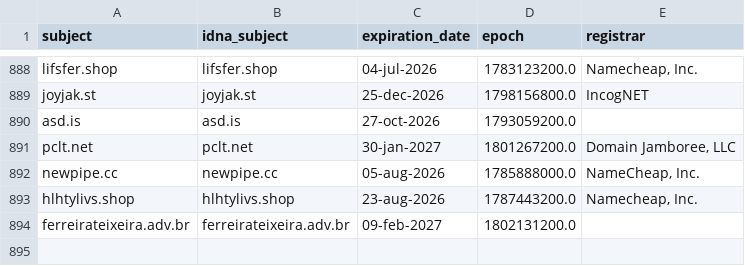
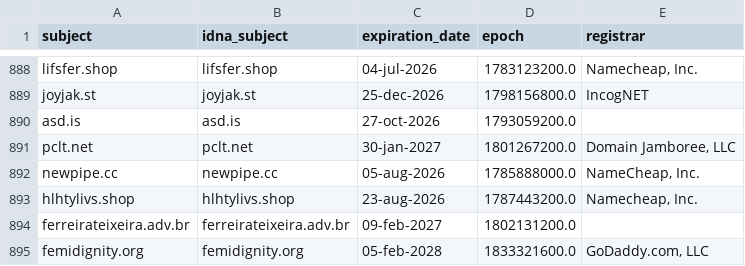
Before and after one commit to Ultimate-Hosts-Blacklist/someonewhocares.org, a CSV file: .pyfunceble/whois.csv, drawn as a sheet; only a part is shown, gaps mark what is left out.

```diff
--- a/.pyfunceble/whois.csv
+++ b/.pyfunceble/whois.csv
@@ -894 +894,2 @@ hlhtylivs.shop,hlhtylivs.shop,23-aug-2026,1787443200.0,"Namecheap, Inc."
 ferreirateixeira.adv.br,ferreirateixeira.adv.br,09-feb-2027,1802131200.0,
+femidignity.org,femidignity.org,05-feb-2028,1833321600.0,"GoDaddy.com, LLC"
```
Also changed, not shown: output/domains.list/continue.csv, 9 other files.
